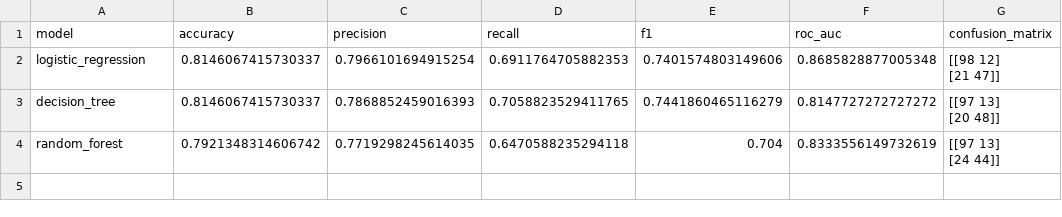
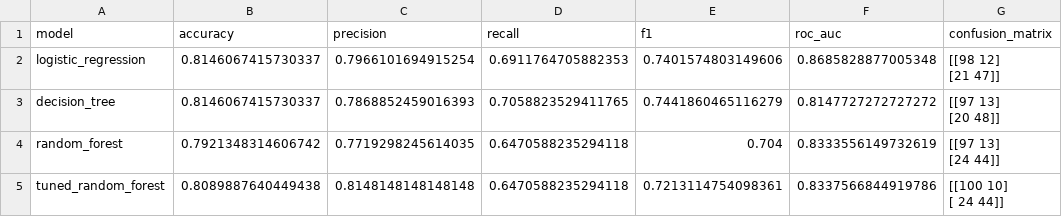
Before and after one commit to Gandhamvinaykumar/Zepto-AI-ML-Capstone, a CSV file: analytics/model_metrics.csv, drawn as a sheet.

```diff
--- a/analytics/model_metrics.csv
+++ b/analytics/model_metrics.csv
@@ -7 +7,3 @@ random_forest,0.7921348314606742,0.7719298245614035,0.6470588235294118,0.704,0.8
  [24 44]]"
+tuned_random_forest,0.8089887640449438,0.8148148148148148,0.6470588235294118,0.7213114754098361,0.8337566844919786,"[[100  10]
+ [ 24  44]]"
```
Also changed, not shown: analytics/model_comparison.csv, 4 other files.
